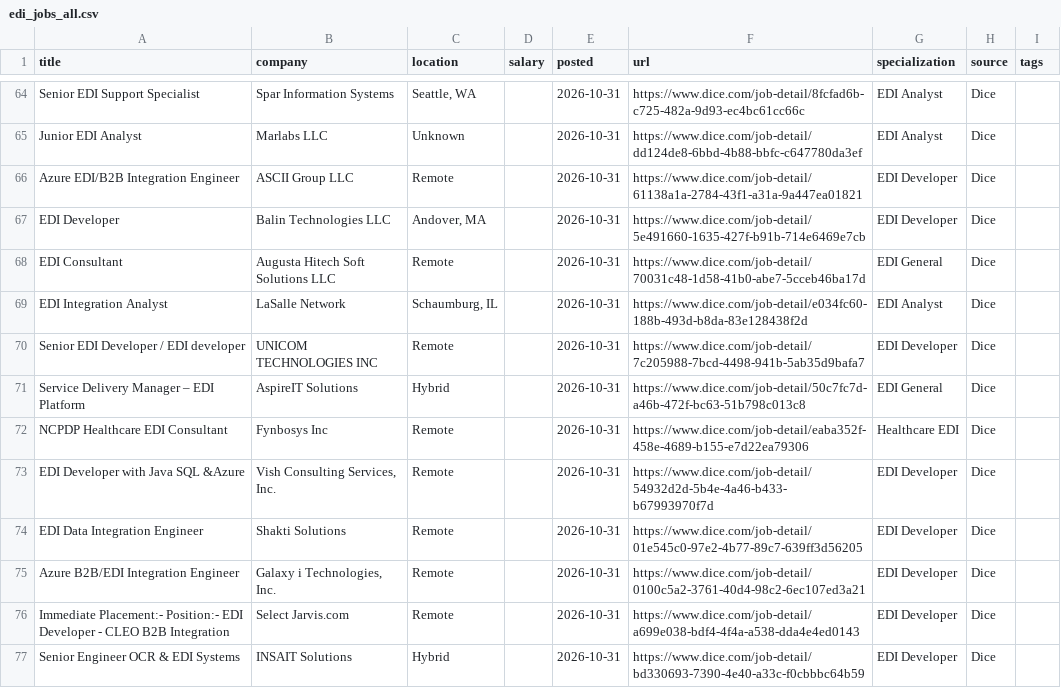
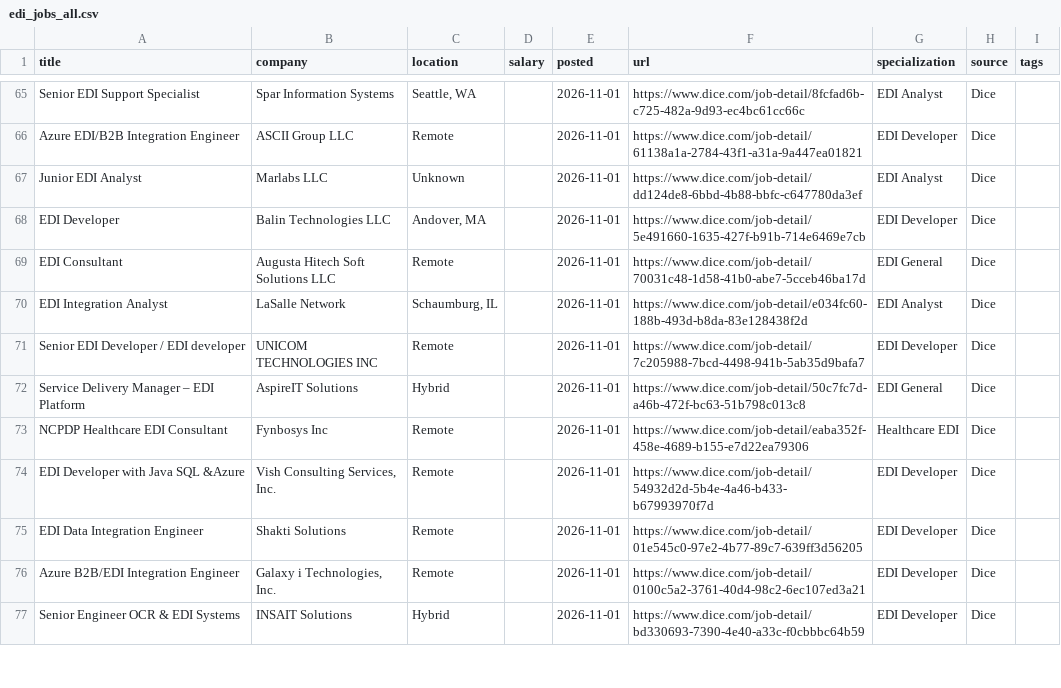
Before and after one commit to remoteediproject-ctrl/remoteedi-jobs, a CSV file: edi_jobs_all.csv, drawn as a sheet; only a part is shown, gaps mark what is left out; removed rows and columns are numbered as before the commit, all else as after; the diff covers the shown part only; the diff names each change by its address in the sheet, - before the commit and + after, or states it on an @@ line.

```diff
--- a/edi_jobs_all.csv
+++ b/edi_jobs_all.csv
-E65 (posted): 2026-10-31
+E65 (posted): 2026-11-01
-row 65: Junior EDI Analyst | Marlabs LLC | Unknown |  | 2026-10-31 | https://www.dice.com/job-detail/dd124de8-6bbd-4b88-bbfc-c647780da3ef | EDI Analyst | Dice
-E66 (posted): 2026-10-31
+E66 (posted): 2026-11-01
+row 67: Junior EDI Analyst | Marlabs LLC | Unknown |  | 2026-11-01 | https://www.dice.com/job-detail/dd124de8-6bbd-4b88-bbfc-c647780da3ef | EDI Analyst | Dice
-E68:E76 (posted): 2026-10-31
+E68:E76 (posted): 2026-11-01
-row 76: Immediate Placement:- Position:- EDI Developer - CLEO B2B Integration | Select Jarvis.com | Remote |  | 2026-10-31 | https://www.dice.com/job-detail/a699e038-bdf4-4f4a-a538-dda4e4ed0143 | EDI Developer | Dice
-E77 (posted): 2026-10-31
+E77 (posted): 2026-11-01
```
Also changed, not shown: 6 added rows, 4 removed rows, 6 moved rows and 48 edited cells elsewhere in this file, 2 other files.
